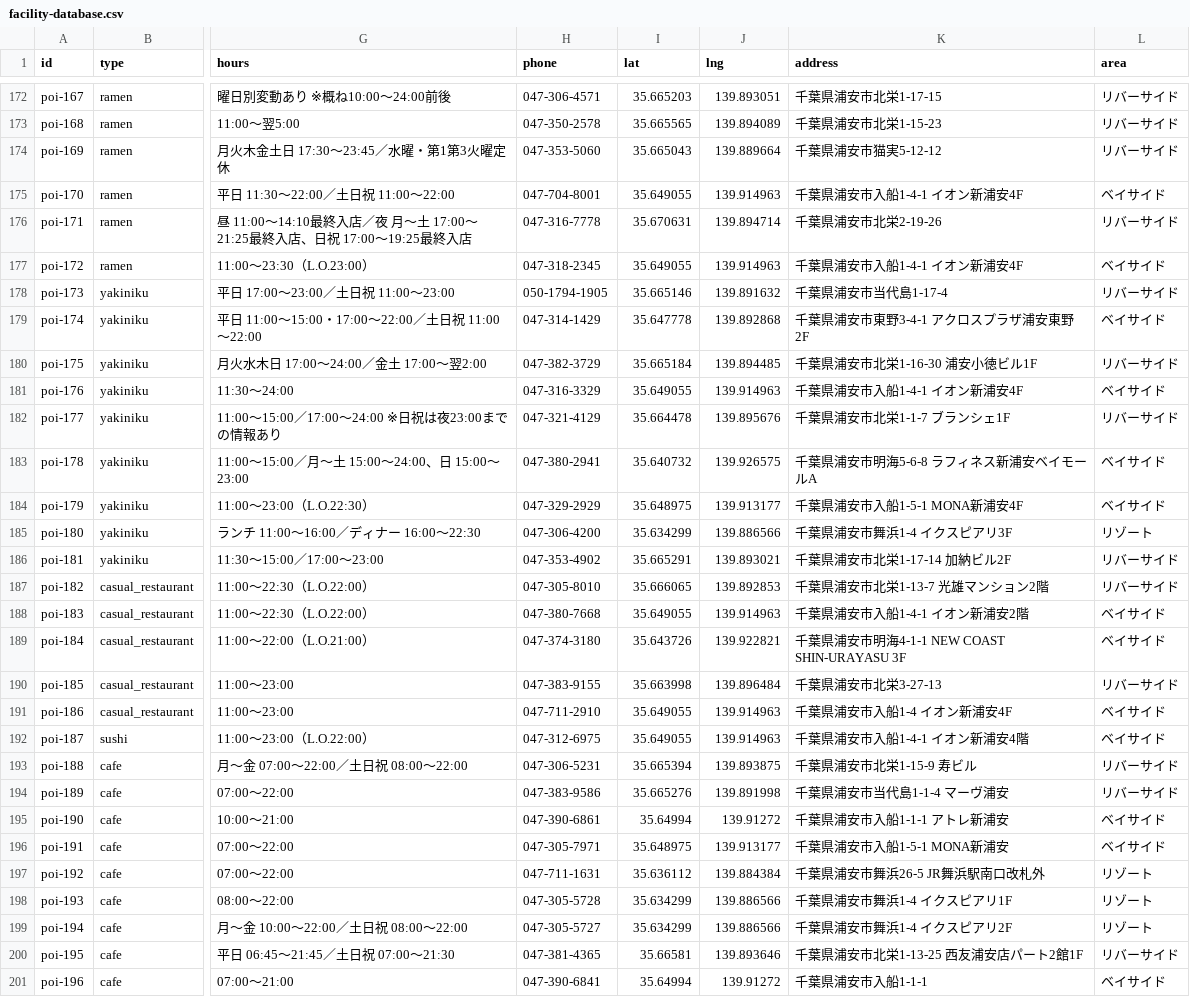
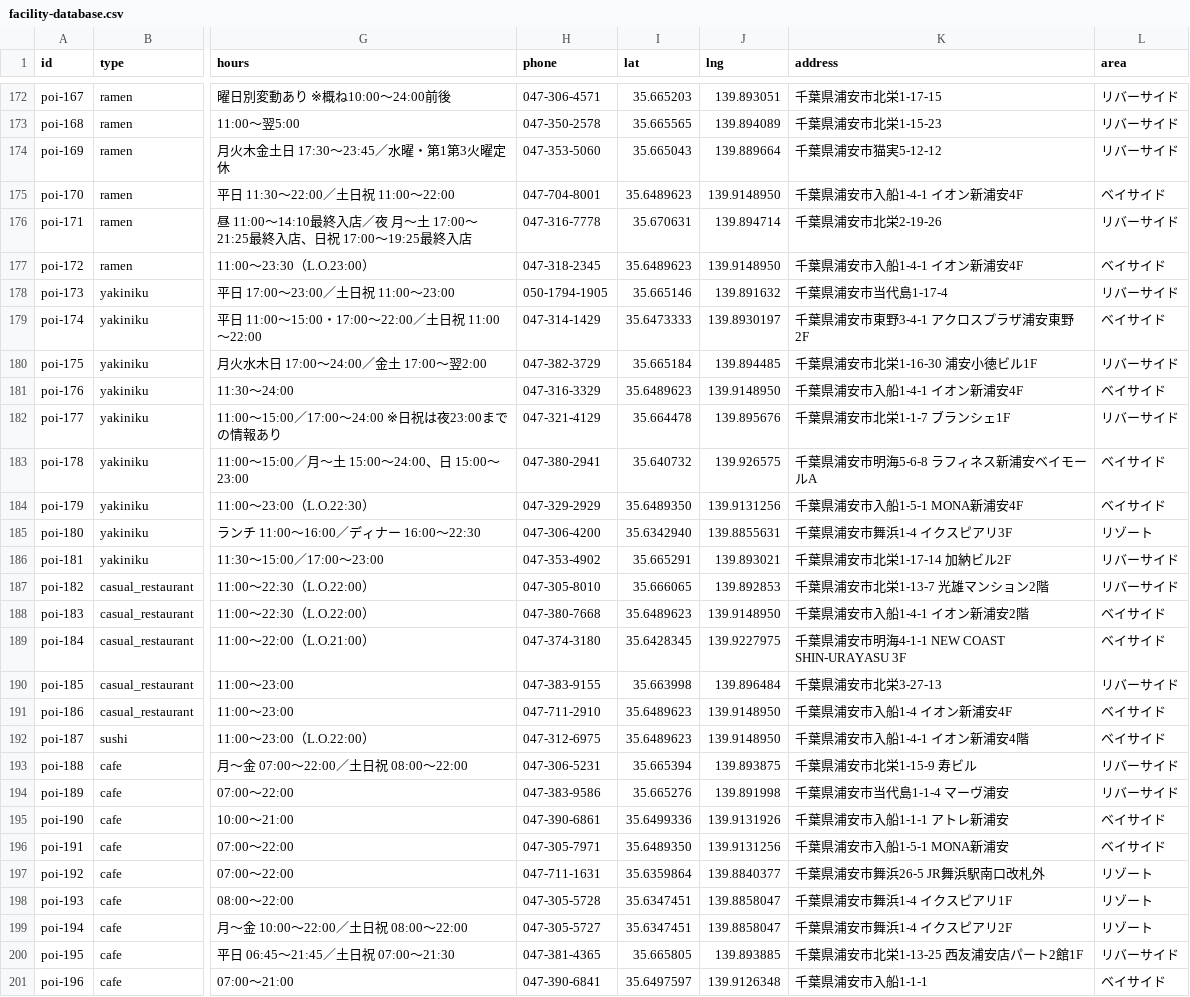
Before and after one commit to urayasu-portal/urayasu-portal, a CSV file: facility-database.csv, drawn as a sheet; only a part is shown, gaps mark what is left out; the diff covers the shown part only; the diff names each change by its address in the sheet, - before the commit and + after, or states it on an @@ line.

```diff
--- a/facility-database.csv
+++ b/facility-database.csv
-I175 (lat): 35.649055
+I175 (lat): 35.6489623
-J175 (lng): 139.914963
+J175 (lng): 139.9148950
-I177 (lat): 35.649055
+I177 (lat): 35.6489623
-J177 (lng): 139.914963
+J177 (lng): 139.9148950
-I179 (lat): 35.647778
+I179 (lat): 35.6473333
-J179 (lng): 139.892868
+J179 (lng): 139.8930197
-I181 (lat): 35.649055
+I181 (lat): 35.6489623
-J181 (lng): 139.914963
+J181 (lng): 139.9148950
-I184 (lat): 35.648975
+I184 (lat): 35.6489350
-J184 (lng): 139.913177
+J184 (lng): 139.9131256
-I185 (lat): 35.634299
+I185 (lat): 35.6342940
-J185 (lng): 139.886566
+J185 (lng): 139.8855631
-I188 (lat): 35.649055
+I188 (lat): 35.6489623
-J188 (lng): 139.914963
+J188 (lng): 139.9148950
-I189 (lat): 35.643726
+I189 (lat): 35.6428345
-J189 (lng): 139.922821
+J189 (lng): 139.9227975
-I191:I192 (lat): 35.649055
+I191:I192 (lat): 35.6489623
-J191:J192 (lng): 139.914963
+J191:J192 (lng): 139.9148950
-I195 (lat): 35.64994
+I195 (lat): 35.6499336
-J195 (lng): 139.91272
+J195 (lng): 139.9131926
-I196 (lat): 35.648975
+I196 (lat): 35.6489350
-J196 (lng): 139.913177
+J196 (lng): 139.9131256
-I197 (lat): 35.636112
+I197 (lat): 35.6359864
-J197 (lng): 139.884384
+J197 (lng): 139.8840377
-I198:I199 (lat): 35.634299
+I198:I199 (lat): 35.6347451
-J198:J199 (lng): 139.886566
+J198:J199 (lng): 139.8858047
-I200 (lat): 35.66581
+I200 (lat): 35.665805
-J200 (lng): 139.893646
+J200 (lng): 139.893885
-I201 (lat): 35.64994
+I201 (lat): 35.6497597
-J201 (lng): 139.91272
+J201 (lng): 139.9126348
```
Also changed, not shown: 157 edited cells elsewhere in this file, 3 other files.
